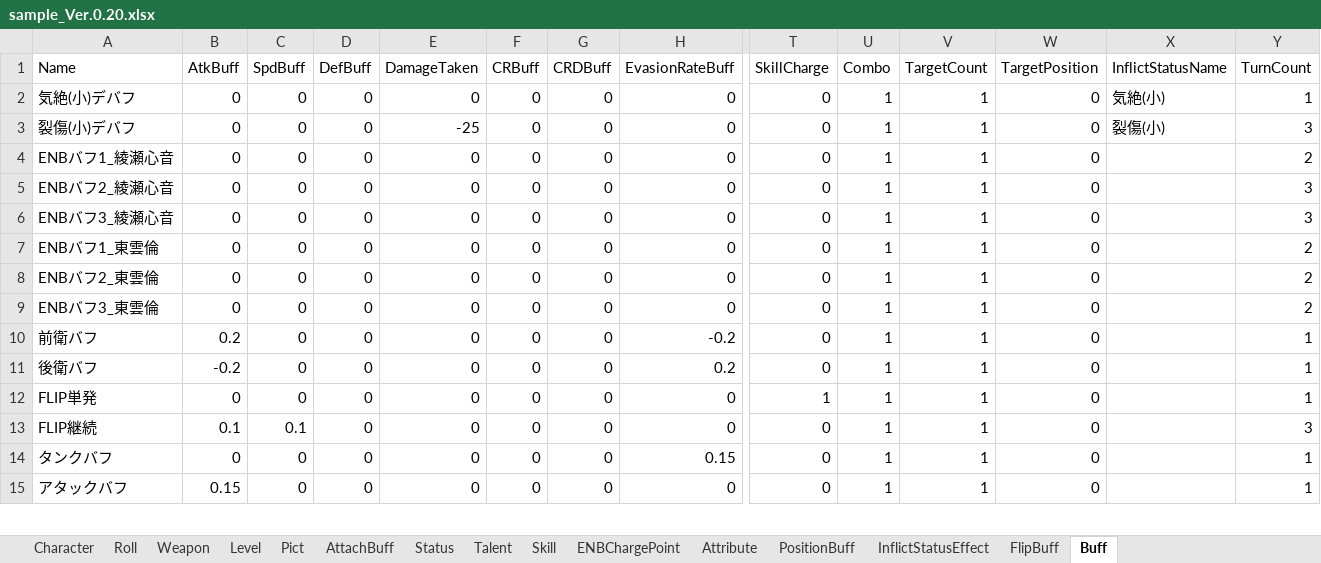
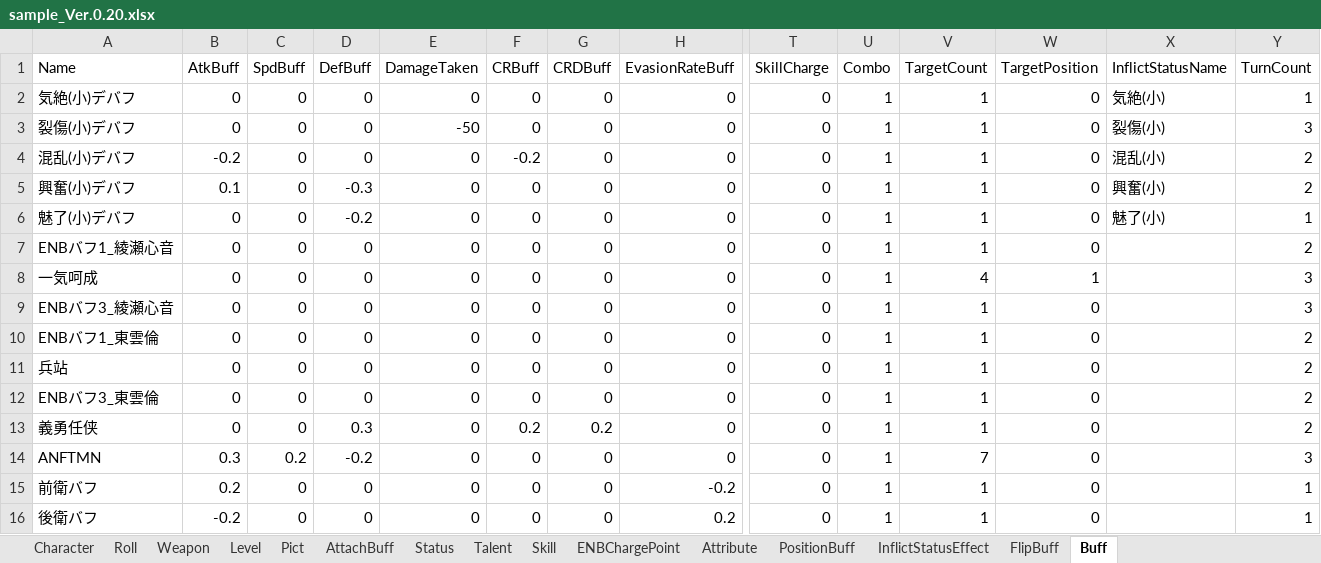
Before and after one commit to player00013/SBG_Obsidian, an Excel workbook: 00_SBG/07_ライブラリ/外部資料/sample_Ver.0.20.xlsx, sheet Buff, drawn as a sheet; only a part is shown, gaps mark what is left out; the shorter side is filled out with more unchanged rows; values as stored, in another font and other column widths than the file's, no borders; table styles not drawn; addresses are those after the commit; rows hold the shown columns only; the diff covers the shown part only; the diff names each change by its address in the sheet, - before the commit and + after, or states it on an @@ line.

```diff
--- a/00_SBG/07_ライブラリ/外部資料/sample_Ver.0.20.xlsx (sheet Buff)
+++ b/00_SBG/07_ライブラリ/外部資料/sample_Ver.0.20.xlsx (sheet Buff)
-E3 (DamageTaken): -25
+E3 (DamageTaken): -50
+row 4: 混乱(小)デバフ | -0.2 | 0 | 0 | 0 | -0.2 | 0 | 0 | 0 | 1 | 1 | 0 | 混乱(小) | 2
+row 5: 興奮(小)デバフ | 0.1 | 0 | -0.3 | 0 | 0 | 0 | 0 | 0 | 1 | 1 | 0 | 興奮(小) | 2
+row 6: 魅了(小)デバフ | 0 | 0 | -0.2 | 0 | 0 | 0 | 0 | 0 | 1 | 1 | 0 | 魅了(小) | 1
-A8 (Name): ENBバフ2_綾瀬心音
+A8 (Name): 一気呵成
-V8 (TargetCount): 1
+V8 (TargetCount): 4
-W8 (TargetPosition): 0
+W8 (TargetPosition): 1
-A11 (Name): ENBバフ2_東雲倫
+A11 (Name): 兵站
+row 13: 義勇任侠 | 0 | 0 | 0.3 | 0 | 0.2 | 0.2 | 0 | 0 | 1 | 1 | 0 |  | 2
+row 14: ANFTMN | 0.3 | 0.2 | -0.2 | 0 | 0 | 0 | 0 | 0 | 1 | 7 | 0 |  | 3
```
Also changed, not shown: 7 added rows, 1 removed row, 3 moved rows and 11 edited cells elsewhere in this sheet, sheet Character, sheet Talent, sheet Skill, sheet Weapon, sheet Pict, sheet InflictStatusEffect, 1 more sheet, 3 other files.
